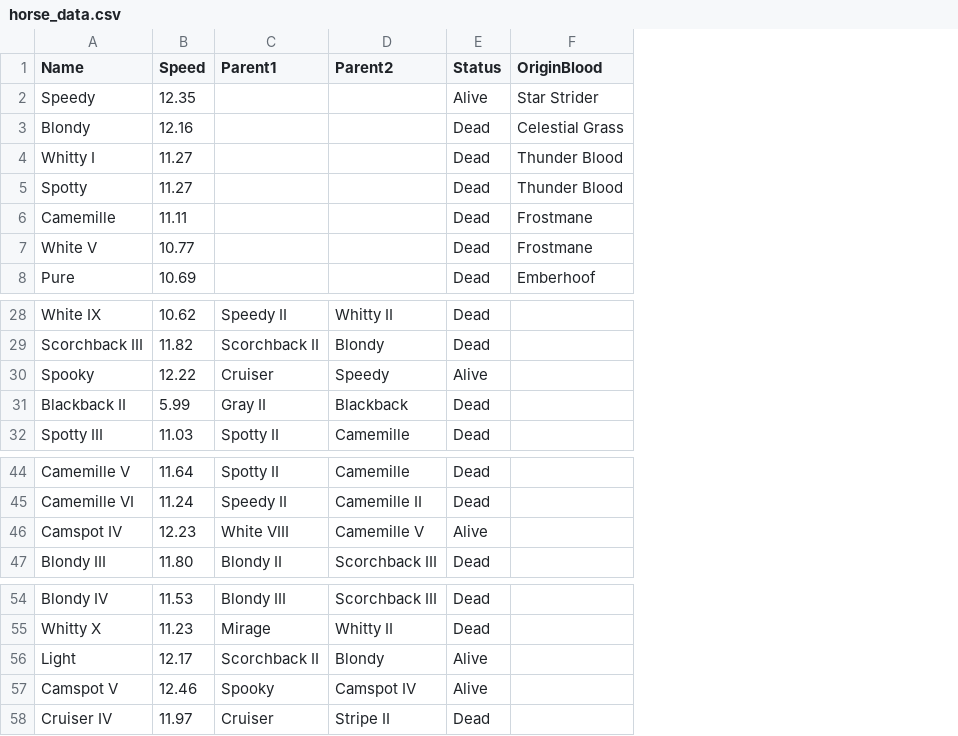
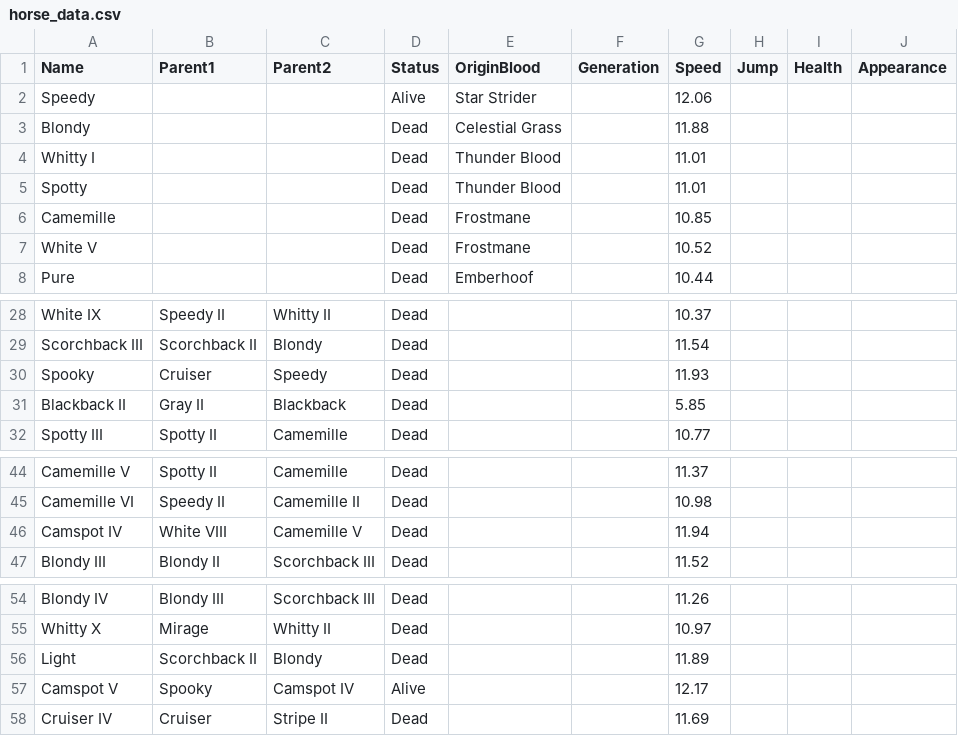
Before and after one commit to VincentD-code/Minecraft-Horse-Family-Tree, a CSV file: horse_data.csv, drawn as a sheet; only a part is shown, gaps mark what is left out; removed rows and columns are numbered as before the commit, all else as after; the diff names each change by its address in the sheet, - before the commit and + after, or states it on an @@ line.

Commit message:
Change in csv file due to discovery of false internal value converter

```diff
--- a/horse_data.csv
+++ b/horse_data.csv
-column B (Speed), rows 2-8: 12.35 | 12.16 | 11.27 | 11.27 | 11.11 | 10.77 | 10.69; rows 28-32: 10.62 | 11.82 | 12.22 | 5.99 | 11.03; rows 44-47: 11.64 | 11.24 | 12.23 | 11.80; rows 54-58: 11.53 | 11.23 | 12.17 | 12.46 | 11.97
+column F (Generation), empty
+column G (Speed), rows 2-8: 12.06 | 11.88 | 11.01 | 11.01 | 10.85 | 10.52 | 10.44; rows 28-32: 10.37 | 11.54 | 11.93 | 5.85 | 10.77; rows 44-47: 11.37 | 10.98 | 11.94 | 11.52; rows 54-58: 11.26 | 10.97 | 11.89 | 12.17 | 11.69
+column H (Jump), empty
+column I (Health), empty
+column J (Appearance), empty
-D30 (Status): Alive
+D30 (Status): Dead
-D46 (Status): Alive
+D46 (Status): Dead
-D56 (Status): Alive
+D56 (Status): Dead
```
Also changed, not shown: 2 other files.
